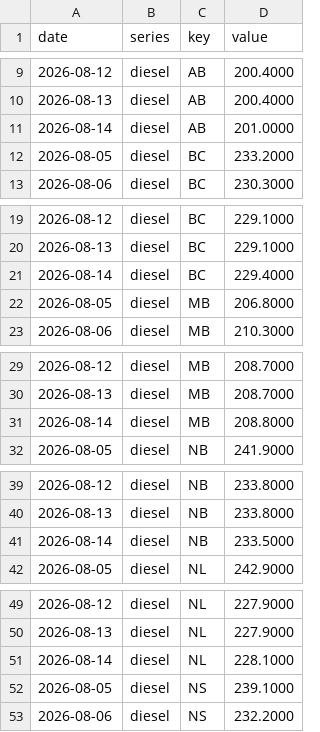
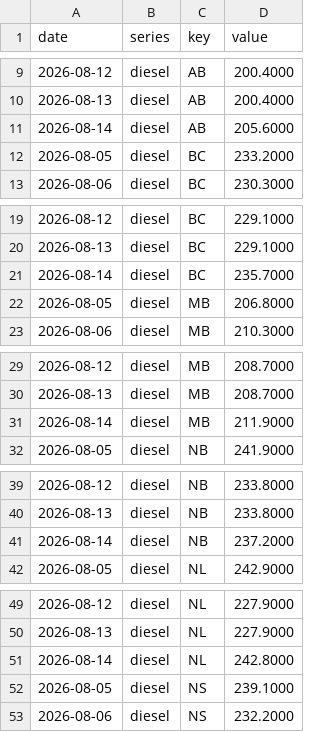
Before and after one commit to akheemjd/NMM_Dashboard, a CSV file: data/history/series.csv, drawn as a sheet; only a part is shown, gaps mark what is left out; the diff covers the shown part only.

```diff
--- a/data/history/series.csv
+++ b/data/history/series.csv
@@ -10,3 +10,3 @@ date,series,key,value
 2026-08-13,diesel,AB,200.4000
-2026-08-14,diesel,AB,201.0000
+2026-08-14,diesel,AB,205.6000
 2026-08-05,diesel,BC,233.2000
@@ -20,3 +20,3 @@ date,series,key,value
 2026-08-13,diesel,BC,229.1000
-2026-08-14,diesel,BC,229.4000
+2026-08-14,diesel,BC,235.7000
 2026-08-05,diesel,MB,206.8000
@@ -30,3 +30,3 @@ date,series,key,value
 2026-08-13,diesel,MB,208.7000
-2026-08-14,diesel,MB,208.8000
+2026-08-14,diesel,MB,211.9000
 2026-08-05,diesel,NB,241.9000
@@ -40,3 +40,3 @@ date,series,key,value
 2026-08-13,diesel,NB,233.8000
-2026-08-14,diesel,NB,233.5000
+2026-08-14,diesel,NB,237.2000
 2026-08-05,diesel,NL,242.9000
@@ -50,3 +50,3 @@ date,series,key,value
 2026-08-13,diesel,NL,227.9000
-2026-08-14,diesel,NL,228.1000
+2026-08-14,diesel,NL,242.8000
 2026-08-05,diesel,NS,239.1000
```
Also changed, not shown: 8 edited cells elsewhere in this file, data/history/border.csv, 29 other files.
